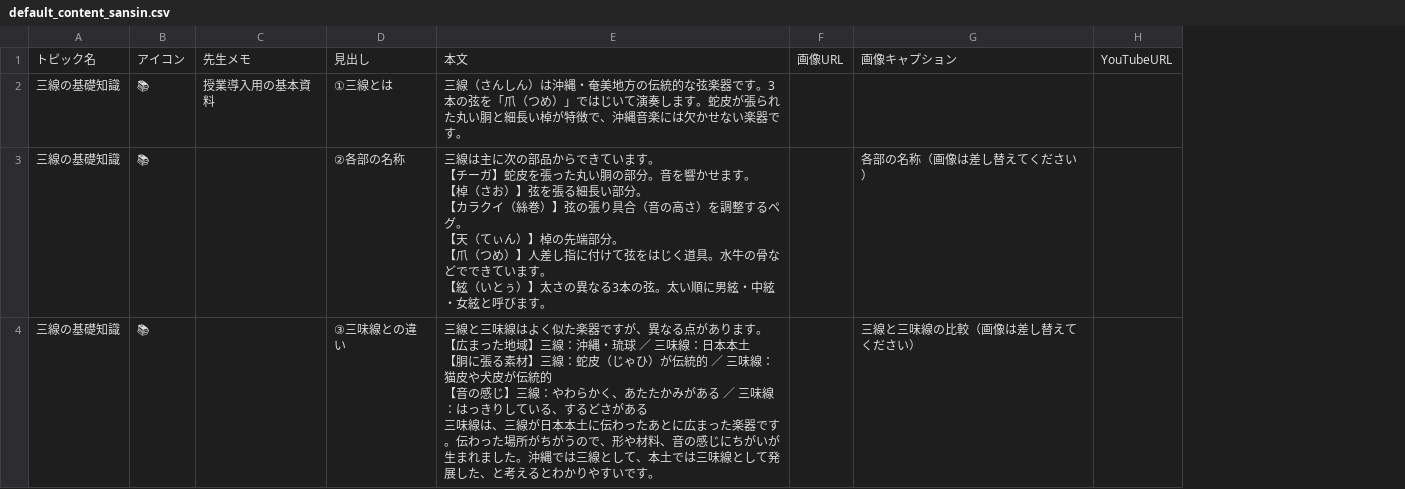
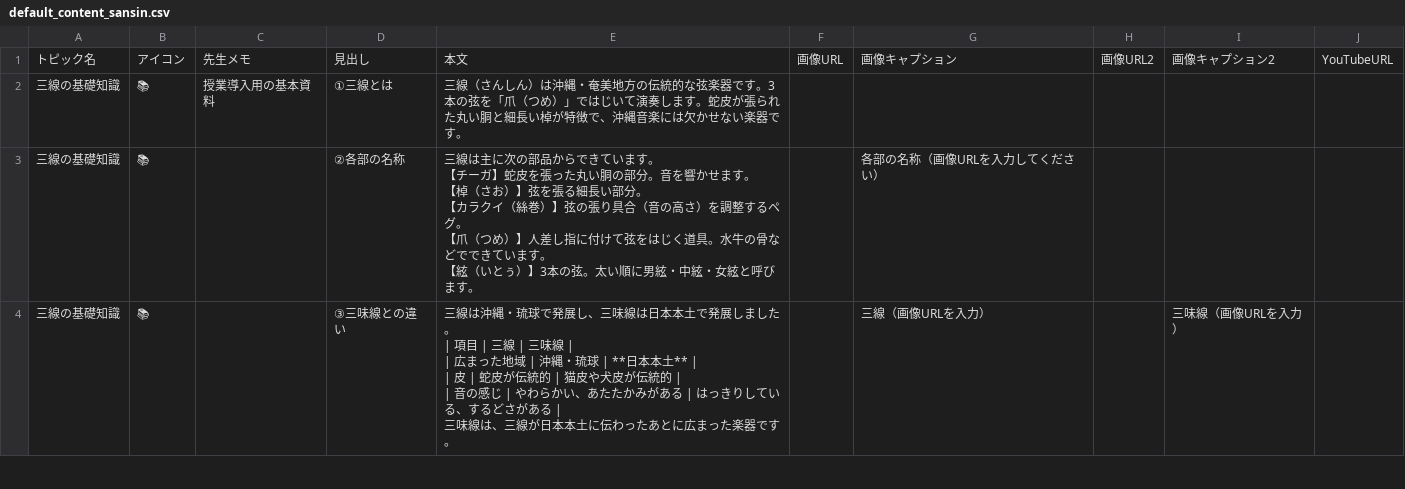
Before and after one commit to shouyacame/musiclearningv2, a CSV file: csv/default_content_sansin.csv, drawn as a sheet; only a part is shown; ↵ is a line break in a cell; the diff covers the shown part only; the diff names each change by its address in the sheet, - before the commit and + after, or states it on an @@ line.

```diff
--- a/csv/default_content_sansin.csv
+++ b/csv/default_content_sansin.csv
+column H, row 1: 画像URL2
+column I, rows 1-4: 画像キャプション2 |  |  | 三味線（画像URLを入力）
-E3: …グ。 ↵ 【天（てぃん）】棹の先端部分。 ↵ 【爪（つめ）】人差し指に付けて弦をはじく道具。水牛の骨などでできています。 ↵ 【絃（いとぅ）】太さの異なる3本の弦…
+E3: …グ。 ↵ 【爪（つめ）】人差し指に付けて弦をはじく道具。水牛の骨などでできています。 ↵ 【絃（いとぅ）】3本の弦…
-G3: 各部の名称（画像は差し替えてください）
+G3: 各部の名称（画像URLを入力してください）
-E4: 三線と三味線はよく似た楽器ですが、異なる点があります。 ↵ 【広まった地域】三線：沖縄・琉球 ／ 三味線：日本本土 ↵ 【胴に張る素材】三線：蛇皮（じゃひ）が伝統的 ／ 三味線：猫皮や犬皮が伝統的 ↵ 【音の感じ】三線：やわらかく、あたたかみがある ／ 三味線：はっきりしている、するどさがある ↵ 三味線は、三線が日本本土に伝わったあとに広まった楽器です。伝わった場所がちがうので、形や材料、音の感じにちがいが生まれました。沖縄では三線として、本土では三味線として発展した、と考えるとわかりやすいです。
+E4: 三線は沖縄・琉球で発展し、三味線は日本本土で発展しました。 ↵ | 項目 | 三線 | 三味線 | ↵ | 広まった地域 | 沖縄・琉球 | **日本本土** | ↵ | 皮 | 蛇皮が伝統的 | 猫皮や犬皮が伝統的 | ↵ | 音の感じ | やわらかい、あたたかみがある | はっきりしている、するどさがある | ↵ 三味線は、三線が日本本土に伝わったあとに広まった楽器です。
-G4: 三線と三味線の比較（画像は差し替えてください）
+G4: 三線（画像URLを入力）
```
Also changed, not shown: 3 edited cells elsewhere in this file, 3 other files.
